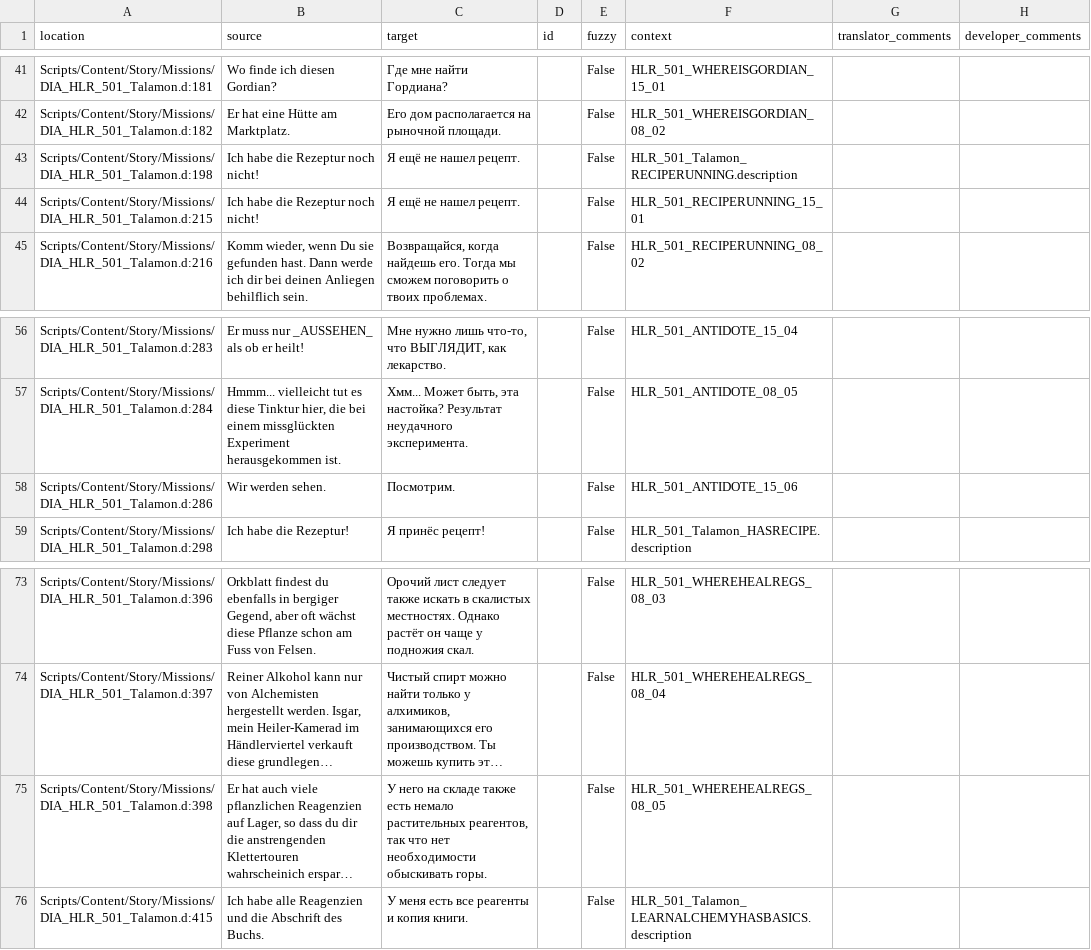
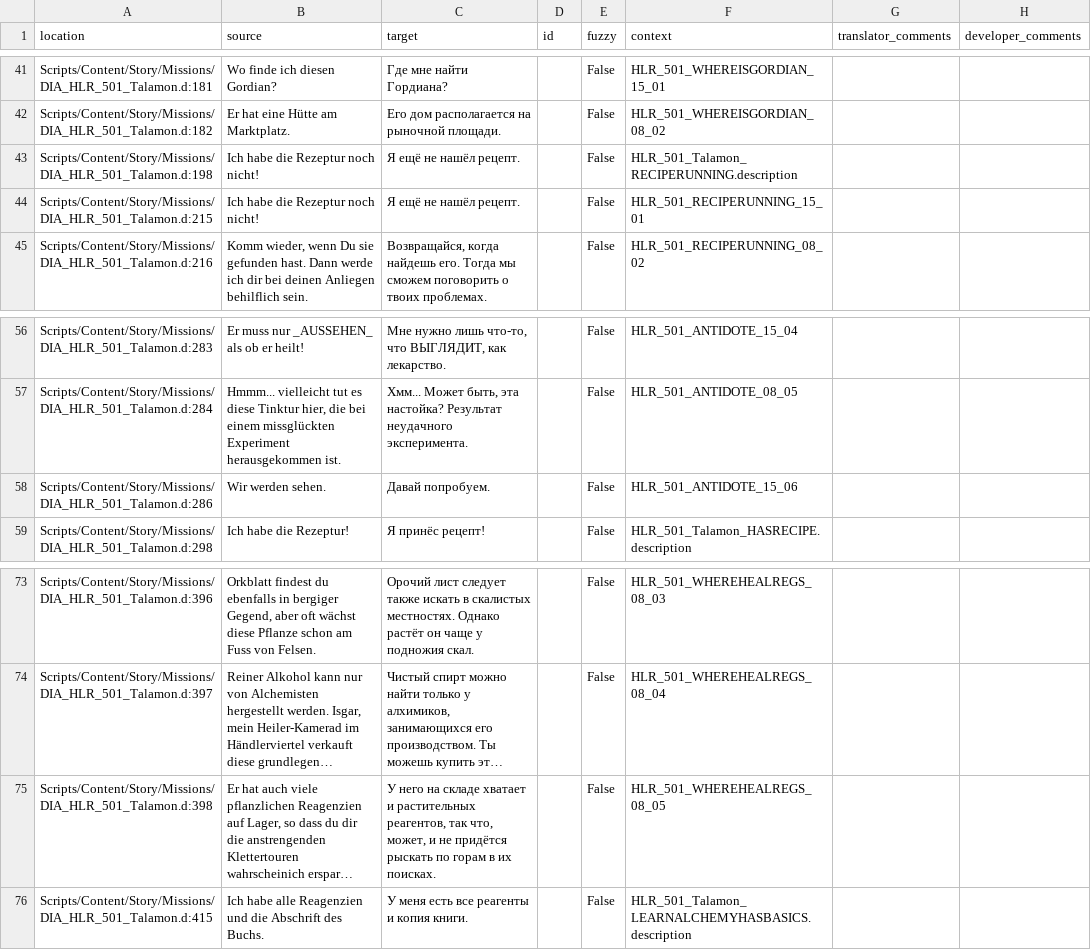
Before and after one commit to auronen/Gothic-Sequel-localization, a CSV file: .translations/ru/Dia_HLR.csv, drawn as a sheet; only a part is shown, gaps mark what is left out; long unchanged cells end in …; the diff names each change by its address in the sheet, - before the commit and + after, or states it on an @@ line.

Commit message:
Translated using Weblate (Russian)
Currently translated at 100.0% (138 of 138 strings)

Translation: Gothic Sequel/Dia_HLR
Translate-URL: http://weblate.cokoliv.eu/projects/gothic-sequel/dia_hlr/ru/

```diff
--- a/.translations/ru/Dia_HLR.csv
+++ b/.translations/ru/Dia_HLR.csv
-C43:C44 (target): Я ещё не нашел рецепт.
+C43:C44 (target): Я ещё не нашёл рецепт.
-C58 (target): Посмотрим.
+C58 (target): Давай попробуем.
-C75 (target): …на складе также есть немало растительных реагентов, так что нет необходимости обыскивать горы.
+C75 (target): …на складе хватает и растительных реагентов, так что, может, и не придётся рыскать по горам в их поисках.
```
